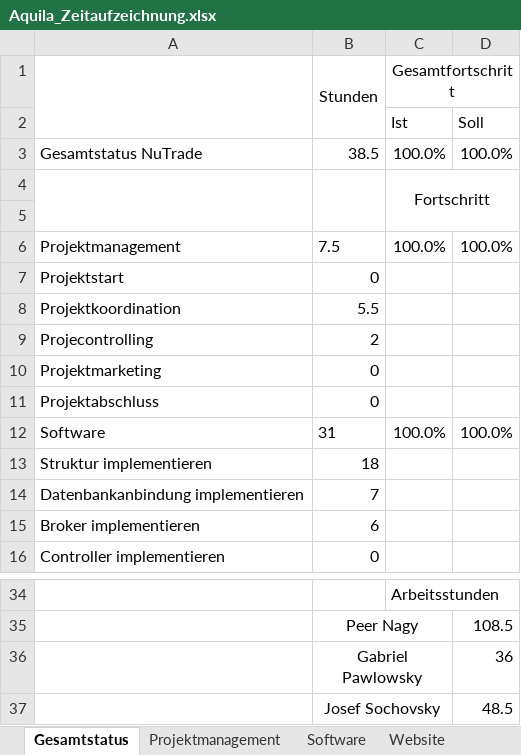
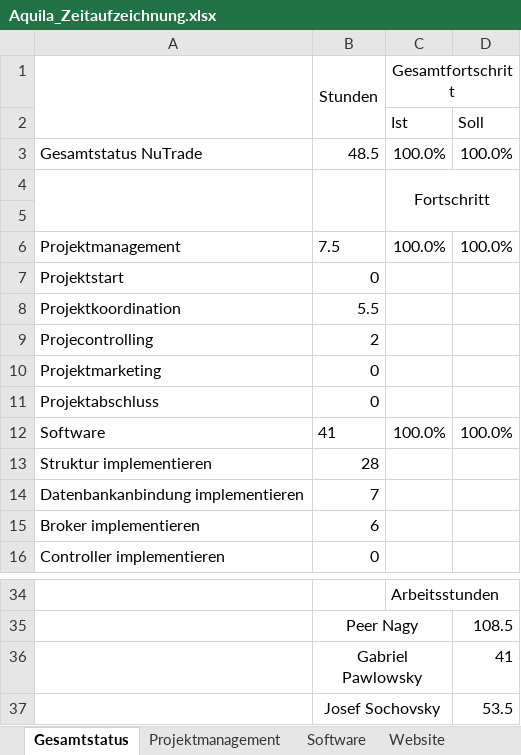
Before and after one commit to gabpaw987/Aquila, an Excel workbook: Dokumentation/Aquila_Zeitaufzeichnung.xlsx, sheet Gesamtstatus, drawn as a sheet; only a part is shown, gaps mark what is left out; values as stored, in another font and other column widths than the file's, no borders; charts and pictures not drawn; the diff names each change by its address in the sheet, - before the commit and + after, or states it on an @@ line.

```diff
--- a/Dokumentation/Aquila_Zeitaufzeichnung.xlsx (sheet Gesamtstatus)
+++ b/Dokumentation/Aquila_Zeitaufzeichnung.xlsx (sheet Gesamtstatus)
-B3 (Stunden): 38.5
+B3 (Stunden): 48.5
-B12 (Stunden): 31
+B12 (Stunden): 41
-B13 (Stunden): 18
+B13 (Stunden): 28
-D36: 36
+D36: 41
-D37: 48.5
+D37: 53.5
```
Also changed, not shown: sheet Software, charts or pictures.
